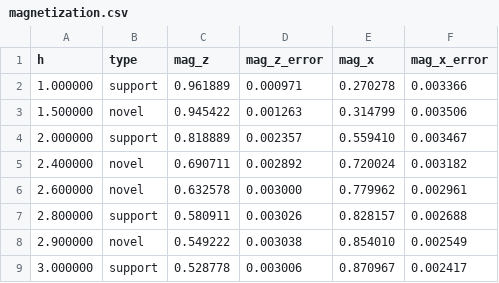
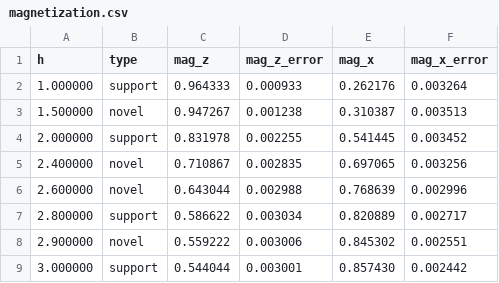
Before and after one commit to simontonner/neural-quantum-tomo, a CSV file: experiments_merge/tfim_dynamics/magnetization.csv, drawn as a sheet; only a part is shown; the diff covers the shown part only.

Commit message:
Generated reference data for xxz model

```diff
--- a/experiments_merge/tfim_dynamics/magnetization.csv
+++ b/experiments_merge/tfim_dynamics/magnetization.csv
@@ -1,9 +1,9 @@
 h,type,mag_z,mag_z_error,mag_x,mag_x_error
-1.000000,support,0.961889,0.000971,0.270278,0.003366
-1.500000,novel,0.945422,0.001263,0.314799,0.003506
-2.000000,support,0.818889,0.002357,0.559410,0.003467
-2.400000,novel,0.690711,0.002892,0.720024,0.003182
-2.600000,novel,0.632578,0.003000,0.779962,0.002961
-2.800000,support,0.580911,0.003026,0.828157,0.002688
-2.900000,novel,0.549222,0.003038,0.854010,0.002549
-3.000000,support,0.528778,0.003006,0.870967,0.002417
+1.000000,support,0.964333,0.000933,0.262176,0.003264
+1.500000,novel,0.947267,0.001238,0.310387,0.003513
+2.000000,support,0.831978,0.002255,0.541445,0.003452
+2.400000,novel,0.710867,0.002835,0.697065,0.003256
+2.600000,novel,0.643044,0.002988,0.768639,0.002996
+2.800000,support,0.586622,0.003034,0.820889,0.002717
+2.900000,novel,0.559222,0.003006,0.845302,0.002551
+3.000000,support,0.544044,0.003001,0.857430,0.002442
```
Also changed, not shown: 52 edited cells elsewhere in this file, 7 other files.
